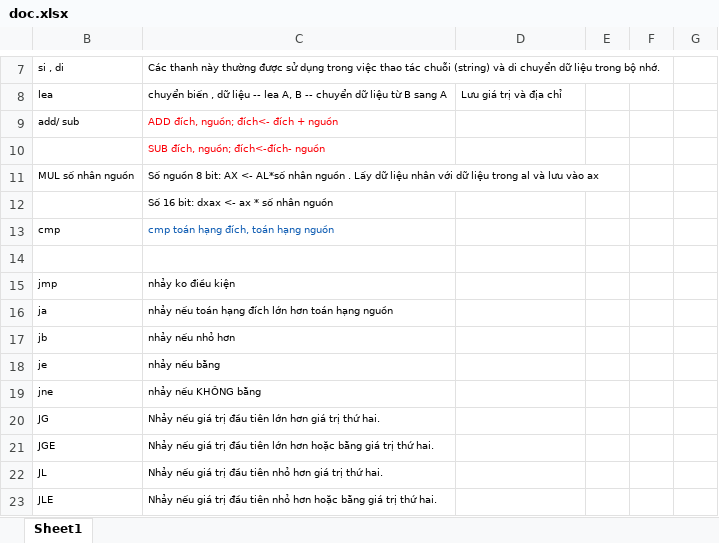
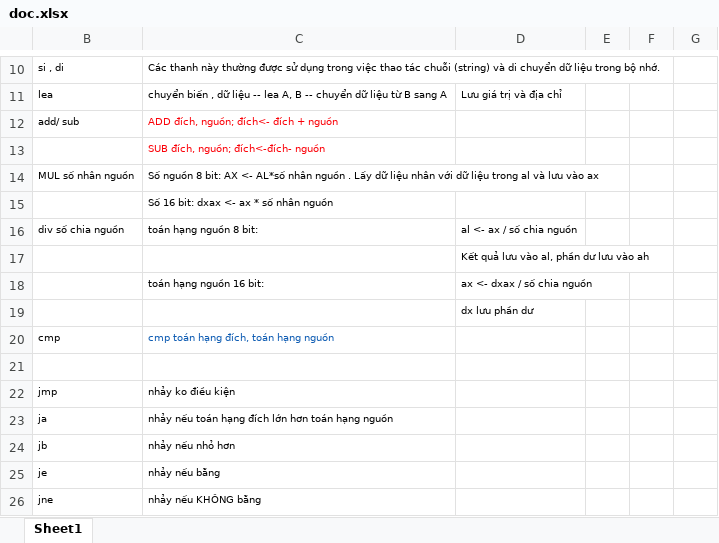
Before and after one commit to Youknow2509/asm, an Excel workbook: doc.xlsx, sheet Sheet1, drawn as a sheet; only a part is shown, gaps mark what is left out; the shorter side is filled out with more unchanged rows; values as stored, in another font and other column widths than the file's, no borders; charts and pictures not drawn; the diff covers the shown part only; the diff names each change by its address in the sheet, - before the commit and + after, or states it on an @@ line.

```diff
--- a/doc.xlsx (sheet Sheet1)
+++ b/doc.xlsx (sheet Sheet1)
+row 16: div số chia nguồn | toán hạng nguồn 8 bit: | al <- ax / số chia nguồn
+row 17:  |  | Kết quả lưu vào al, phần dư lưu vào ah
+row 18:  | toán hạng nguồn 16 bit: | ax <- dxax / số chia nguồn
+row 19:  |  | dx lưu phần dư
```
Also changed, not shown: 17 added rows and 5 edited cells elsewhere in this sheet, charts or pictures, 6 other files.
